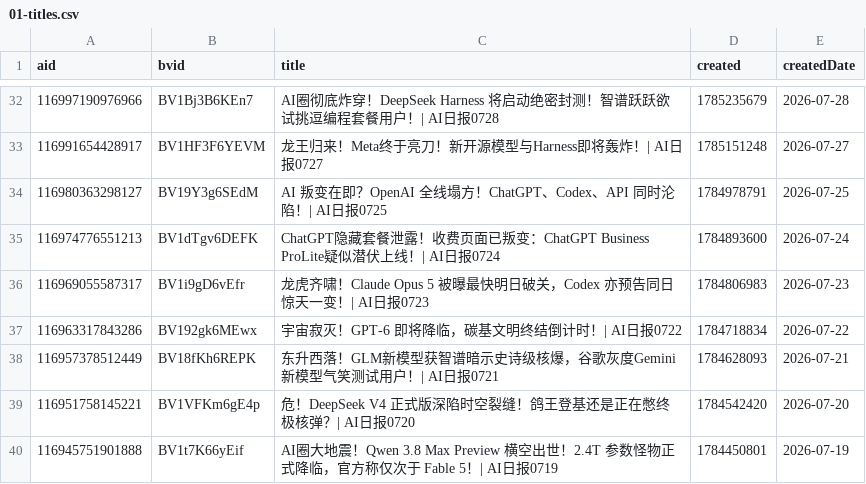
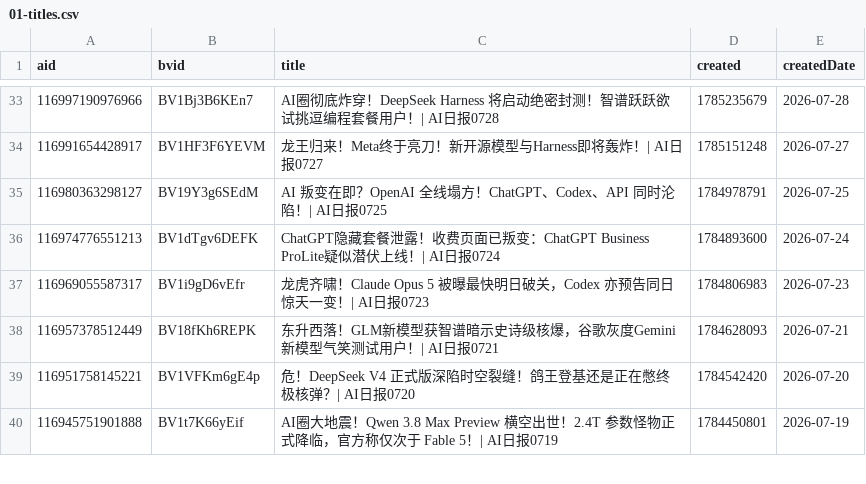
Before and after one commit to ChouChiu/heya-skill, a CSV file: skills/heya-title-style/references/01-titles.csv, drawn as a sheet; only a part is shown, gaps mark what is left out; the diff covers the shown part only.

```diff
--- a/skills/heya-title-style/references/01-titles.csv
+++ b/skills/heya-title-style/references/01-titles.csv
@@ -36,3 +37,2 @@ aid,bvid,title,created,createdDate
 116969055587317,BV1i9gD6vEfr,龙虎齐啸！Claude Opus 5 被曝最快明日破关，Codex 亦预告同日惊天一变！| AI日报0723,1784806983,2026-07-23
-116963317843286,BV192gk6MEwx,宇宙寂灭！GPT-6 即将降临，碳基文明终结倒计时！| AI日报0722,1784718834,2026-07-22
 116957378512449,BV18fKh6REPK,东升西落！GLM新模型获智谱暗示史诗级核爆，谷歌灰度Gemini新模型气笑测试用户！| AI日报0721,1784628093,2026-07-21
```
Also changed, not shown: 18 added rows and 1 removed row elsewhere in this file, 4 other files.
